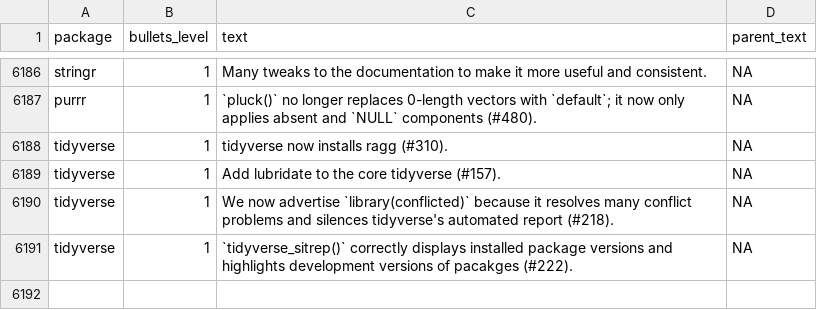
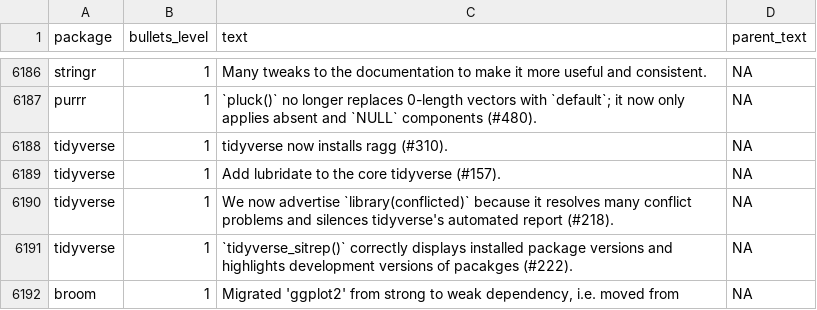
Before and after one commit to wurli/tidyverse-dev-bot, a CSV file: last_refresh_data.csv, drawn as a sheet; only a part is shown, gaps mark what is left out; the diff names each change by its address in the sheet, - before the commit and + after, or states it on an @@ line.

```diff
--- a/last_refresh_data.csv
+++ b/last_refresh_data.csv
+row 6192: broom | 1 | Migrated 'ggplot2' from strong to weak dependency, i.e. moved from | NA
```
Also changed, not shown: 3 other files.
